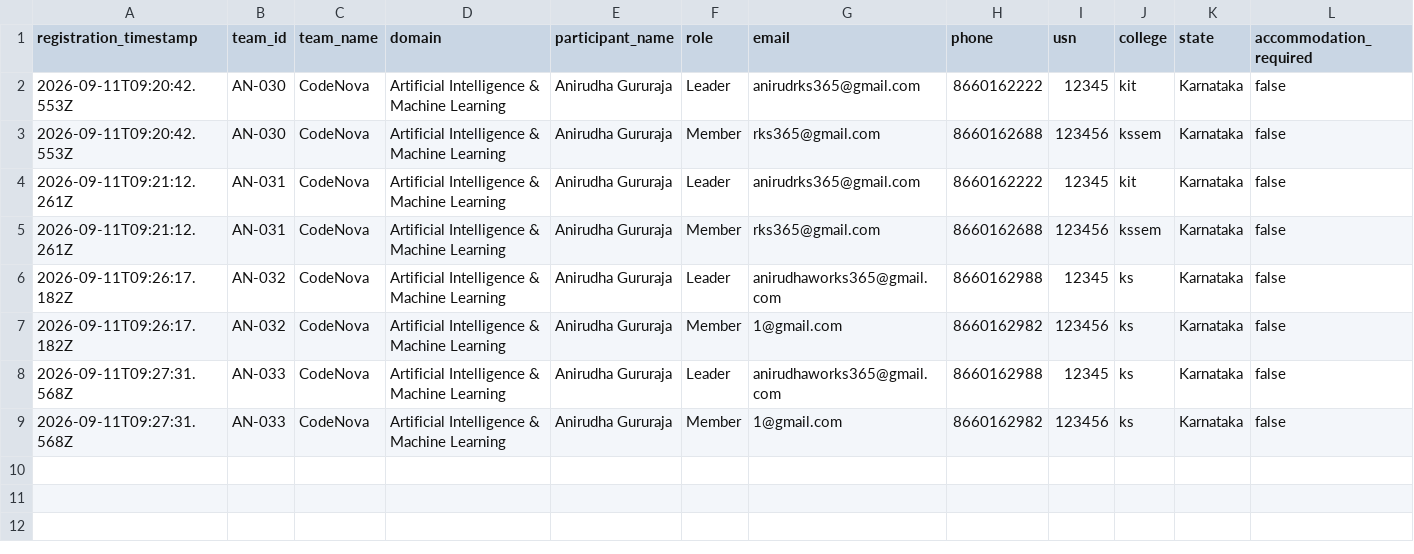
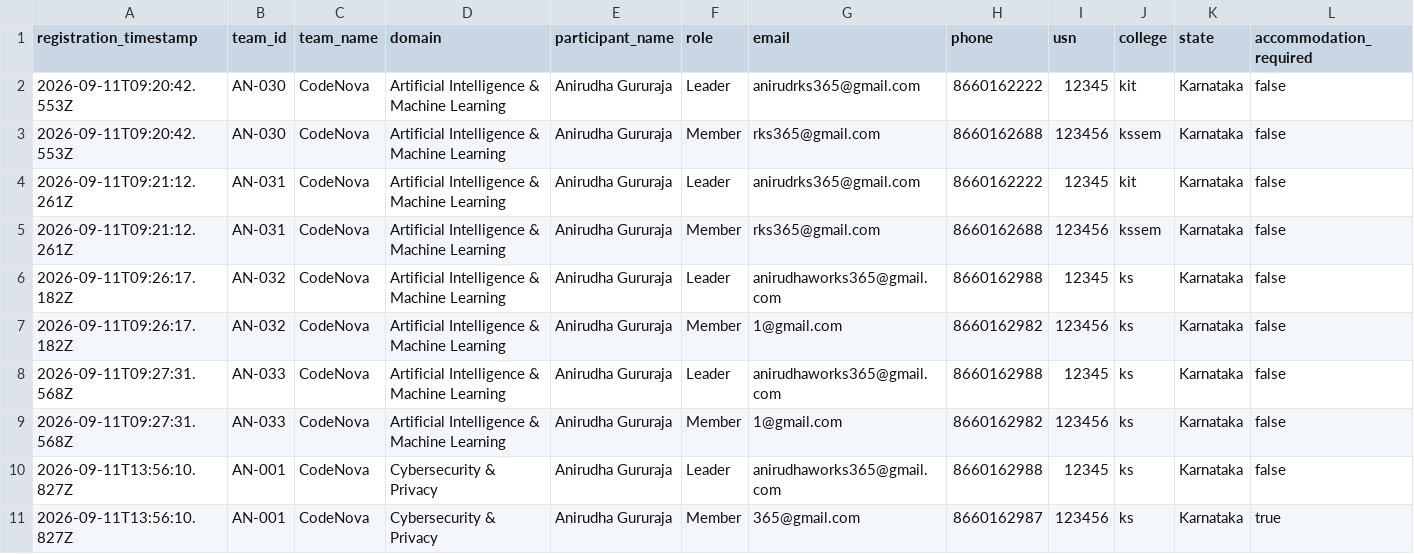
Before and after one commit to anirudhadg04/dih, a CSV file: backups/participant-registration-backup.csv, drawn as a sheet; only a part is shown; rows hold the shown columns only; the diff names each change by its address in the sheet, - before the commit and + after, or states it on an @@ line.

Commit message:
Update participant backup after AN-001

```diff
--- a/backups/participant-registration-backup.csv
+++ b/backups/participant-registration-backup.csv
+row 10: 2026-09-11T13:56:10.827Z | AN-001 | CodeNova | Cybersecurity & Privacy | Anirudha Gururaja | Leader | anirudhaworks365@gmail.com | 8660162988 | 12345 | ks | Karnataka | false
+row 11: 2026-09-11T13:56:10.827Z | AN-001 | CodeNova | Cybersecurity & Privacy | Anirudha Gururaja | Member | 365@gmail.com | 8660162987 | 123456 | ks | Karnataka | true
```
